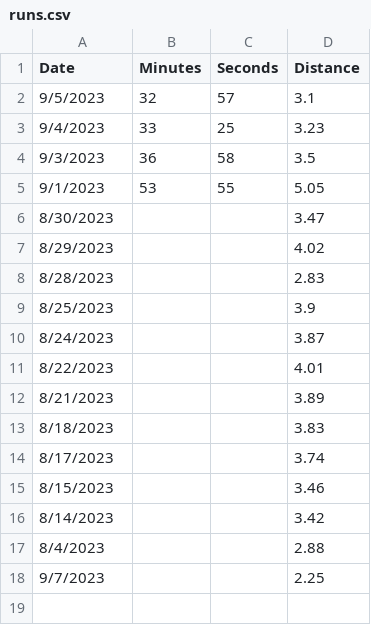
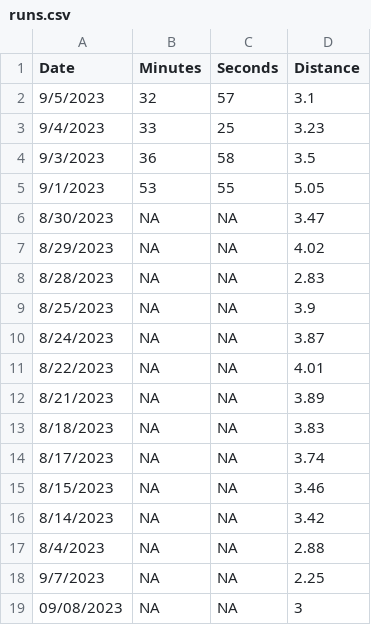
Before and after one commit to diazrenata/cautious-engine, a CSV file: app/runs.csv, drawn as a sheet; the diff names each change by its address in the sheet, - before the commit and + after, or states it on an @@ line.

Commit message:
update runs

```diff
--- a/app/runs.csv
+++ b/app/runs.csv
-B6:B18 (Minutes): (empty)
+B6:B18 (Minutes): NA
-C6:C18 (Seconds): (empty)
+C6:C18 (Seconds): NA
+row 19: 09/08/2023 | NA | NA | 3
```
